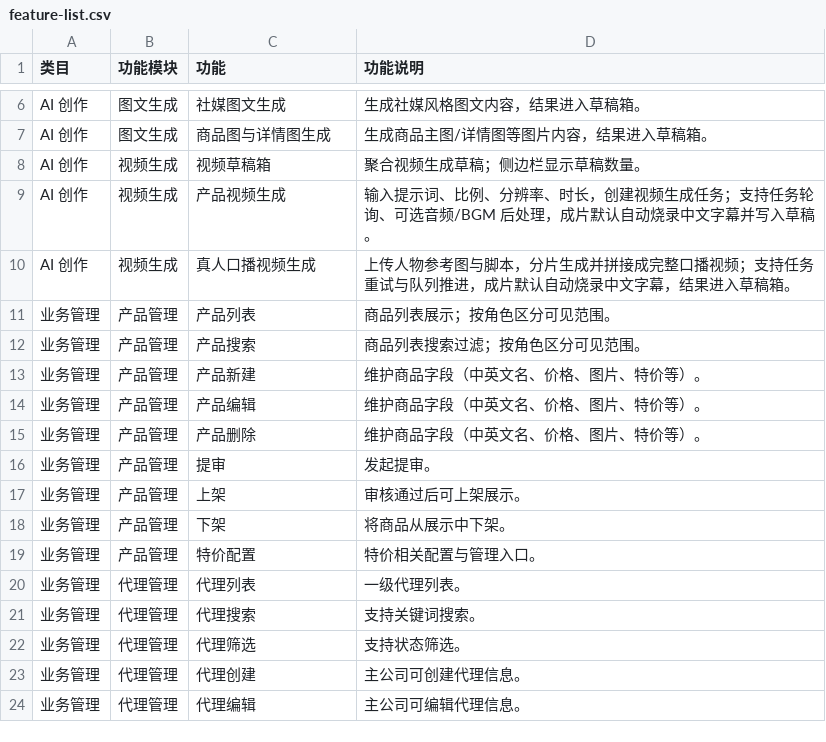
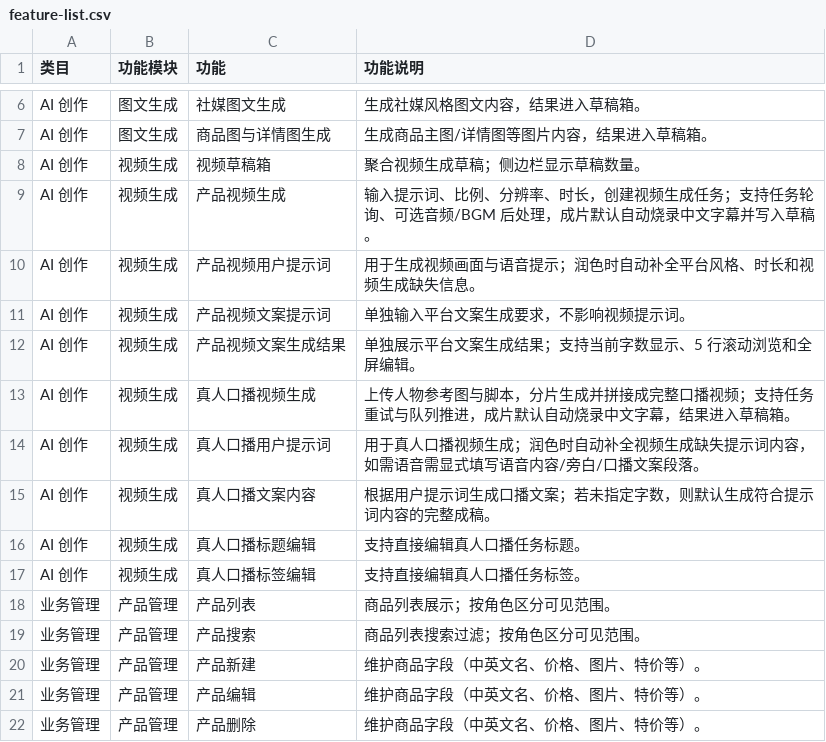
Before and after one commit to chazbot123/ai_SuperStationBackend, a CSV file: docs/feature-list.csv, drawn as a sheet; only a part is shown, gaps mark what is left out; the shorter side is filled out with more unchanged rows; the diff names each change by its address in the sheet, - before the commit and + after, or states it on an @@ line.

```diff
--- a/docs/feature-list.csv
+++ b/docs/feature-list.csv
+row 10: AI 创作 | 视频生成 | 产品视频用户提示词 | 用于生成视频画面与语音提示；润色时自动补全平台风格、时长和视频生成缺失信息。
+row 11: AI 创作 | 视频生成 | 产品视频文案提示词 | 单独输入平台文案生成要求，不影响视频提示词。
+row 12: AI 创作 | 视频生成 | 产品视频文案生成结果 | 单独展示平台文案生成结果；支持当前字数显示、5 行滚动浏览和全屏编辑。
+row 14: AI 创作 | 视频生成 | 真人口播用户提示词 | 用于真人口播视频生成；润色时自动补全视频生成缺失提示词内容，如需语音需显式填写语音内容/旁白/口播文案段落。
+row 15: AI 创作 | 视频生成 | 真人口播文案内容 | 根据用户提示词生成口播文案；若未指定字数，则默认生成符合提示词内容的完整成稿。
+row 16: AI 创作 | 视频生成 | 真人口播标题编辑 | 支持直接编辑真人口播任务标题。
+row 17: AI 创作 | 视频生成 | 真人口播标签编辑 | 支持直接编辑真人口播任务标签。
```
Also changed, not shown: 5 other files.
